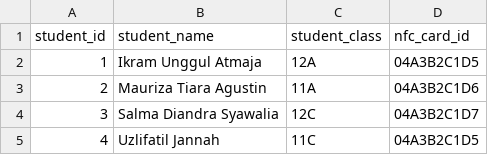
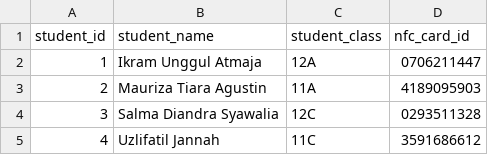
Before and after one commit to salmadiansya/SIC05-VALIANT-FINALPROJECT, a CSV file: STREAMLIT/dataset/student_data.csv, drawn as a sheet.

Commit message:
Update student_data.csv

```diff
--- a/STREAMLIT/dataset/student_data.csv
+++ b/STREAMLIT/dataset/student_data.csv
@@ -1,5 +1,5 @@
 student_id,student_name,student_class,nfc_card_id
-1,Ikram Unggul Atmaja,12A,04A3B2C1D5
-2,Mauriza Tiara Agustin,11A,04A3B2C1D6
-3,Salma Diandra Syawalia,12C,04A3B2C1D7
-4,Uzlifatil Jannah,11C,04A3B2C1D5
+1,Ikram Unggul Atmaja,12A,0706211447
+2,Mauriza Tiara Agustin,11A,4189095903
+3,Salma Diandra Syawalia,12C,0293511328
+4,Uzlifatil Jannah,11C,3591686612
```
